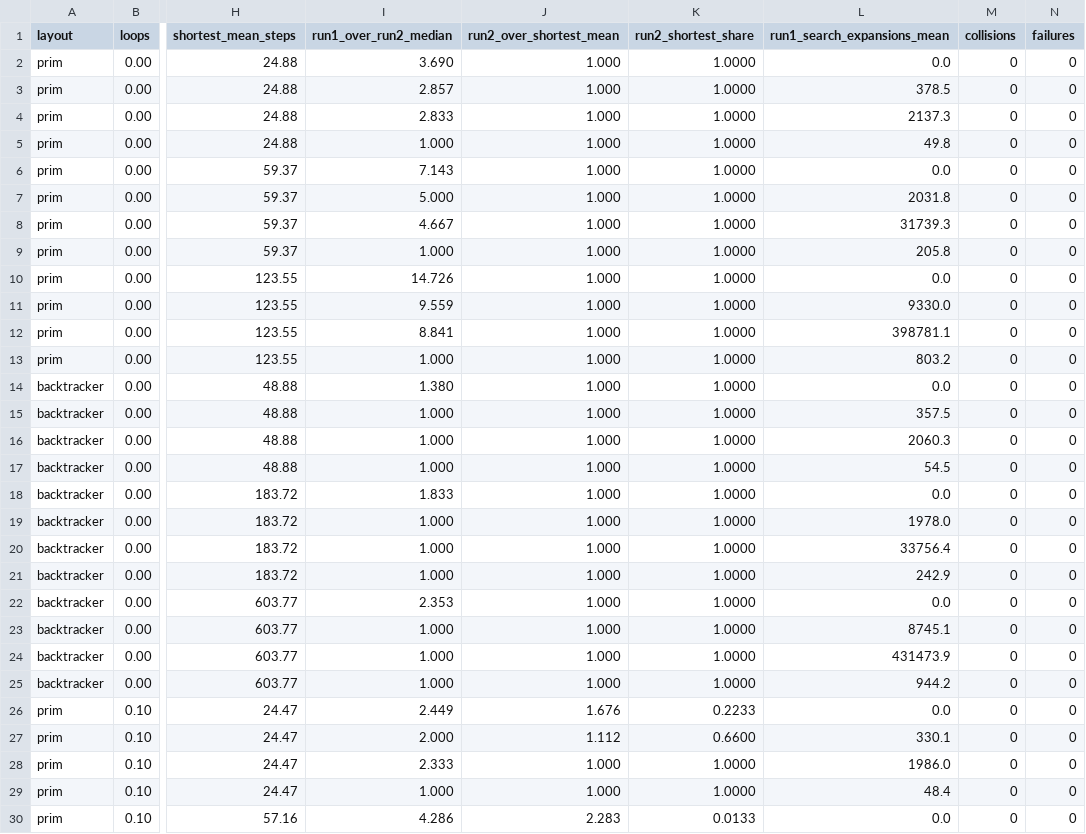
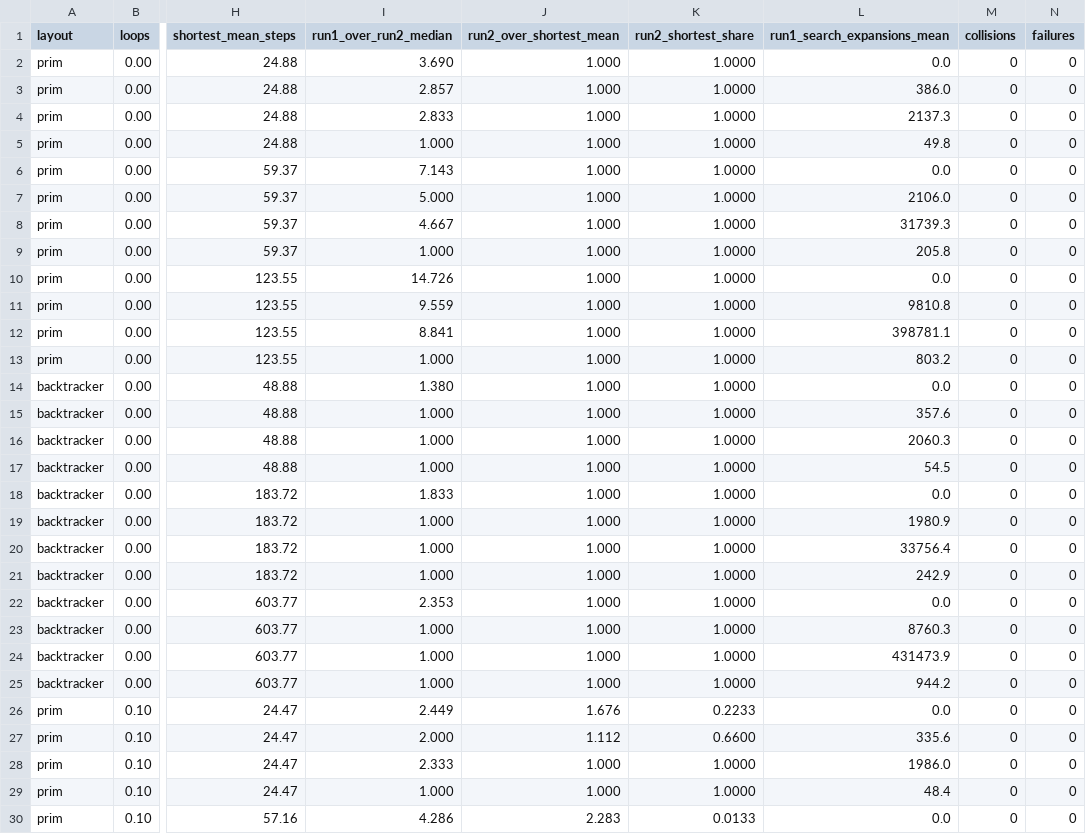
Before and after one commit to AlexandruPascu/maze-robot-learning, a CSV file: reports/summary.csv, drawn as a sheet; only a part is shown, gaps mark what is left out; the diff covers the shown part only; the diff names each change by its address in the sheet, - before the commit and + after, or states it on an @@ line.

```diff
--- a/reports/summary.csv
+++ b/reports/summary.csv
-L3 (run1_search_expansions_mean): 378.5
+L3 (run1_search_expansions_mean): 386.0
-L7 (run1_search_expansions_mean): 2031.8
+L7 (run1_search_expansions_mean): 2106.0
-L11 (run1_search_expansions_mean): 9330.0
+L11 (run1_search_expansions_mean): 9810.8
-L15 (run1_search_expansions_mean): 357.5
+L15 (run1_search_expansions_mean): 357.6
-L19 (run1_search_expansions_mean): 1978.0
+L19 (run1_search_expansions_mean): 1980.9
-L23 (run1_search_expansions_mean): 8745.1
+L23 (run1_search_expansions_mean): 8760.3
-L27 (run1_search_expansions_mean): 330.1
+L27 (run1_search_expansions_mean): 335.6
```
Also changed, not shown: 11 edited cells elsewhere in this file, reports/search.csv, 3 other files.
